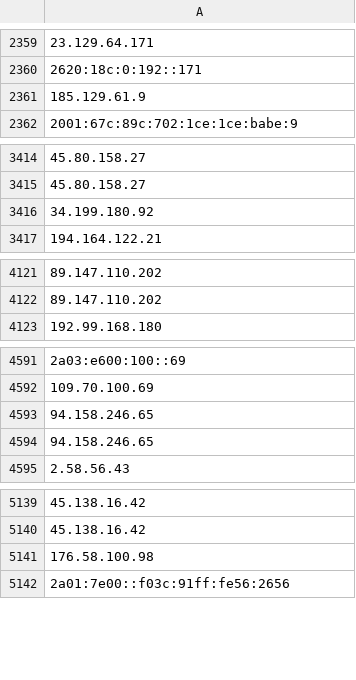
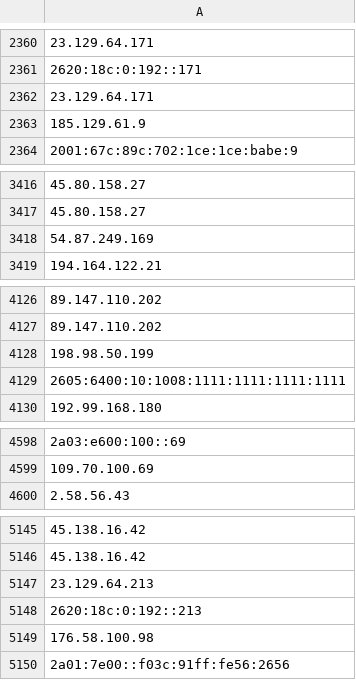
Before and after one commit to onlyforbakup/awesome-lists, a CSV file: Lists/TOR/only_tor_exit_nodes_IP_list.csv, drawn as a sheet; only a part is shown, gaps mark what is left out; removed rows and columns are numbered as before the commit, all else as after; the diff covers the shown part only; the diff names each change by its address in the sheet, - before the commit and + after, or states it on an @@ line.

```diff
--- a/Lists/TOR/only_tor_exit_nodes_IP_list.csv
+++ b/Lists/TOR/only_tor_exit_nodes_IP_list.csv
+row 2362: 23.129.64.171
-A3418: 34.199.180.92
+A3418: 54.87.249.169
+row 4128: 198.98.50.199
+row 4129: 2605:6400:10:1008:1111:1111:1111:1111
-row 4593: 94.158.246.65
-row 4594: 94.158.246.65
+row 5147: 23.129.64.213
+row 5148: 2620:18c:0:192::213
```
Also changed, not shown: 9 added rows and 4 removed rows elsewhere in this file, Lists/TOR/only_tor_guard_nodes_IP_list.csv, 2 other files.
